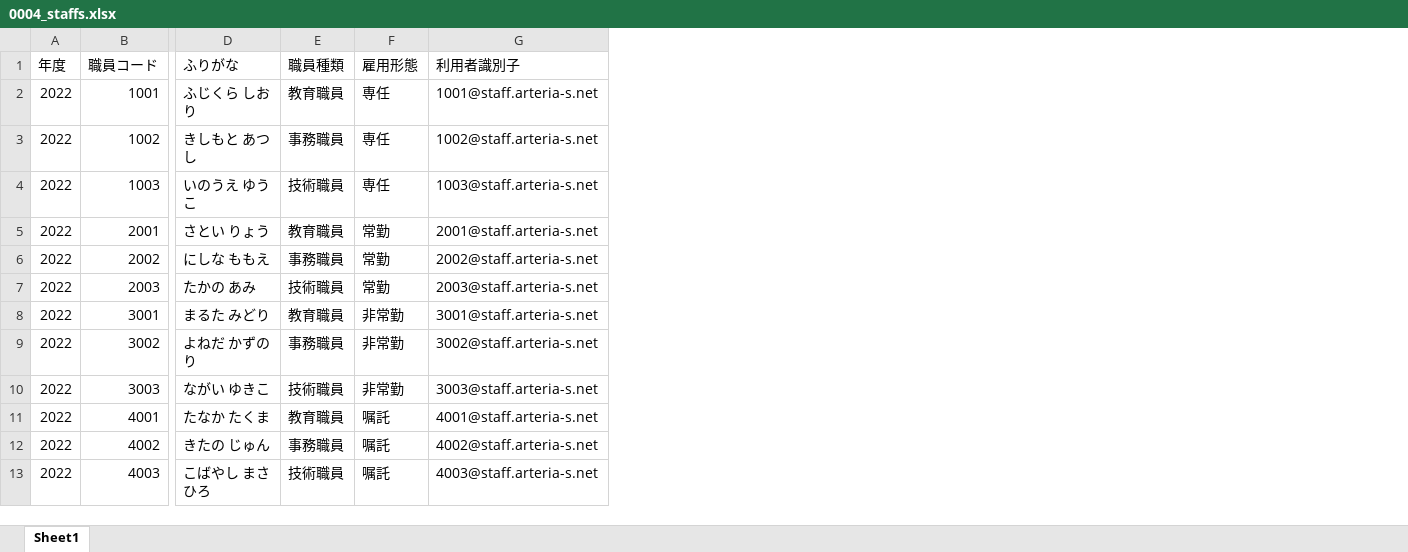
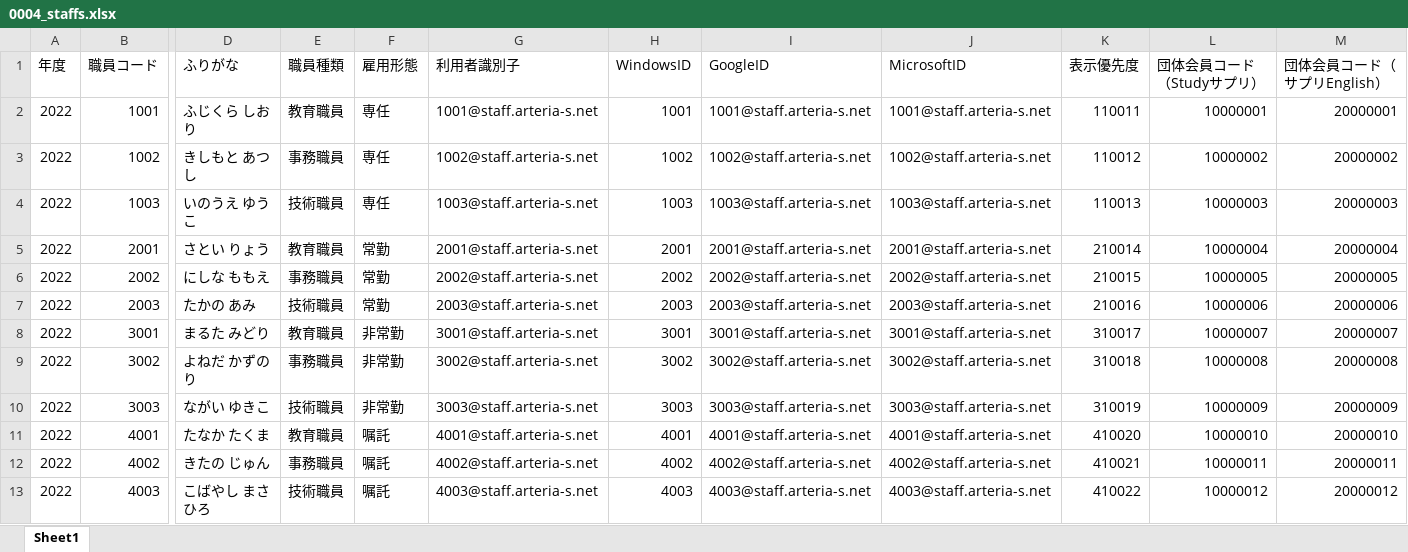
Before and after one commit to ArteriaStudio/tools, an Excel workbook: sql/0004_staffs.xlsx, sheet Sheet1, drawn as a sheet; only a part is shown, gaps mark what is left out; values as stored, in another font and other column widths than the file's, no borders; the diff names each change by its address in the sheet, - before the commit and + after, or states it on an @@ line.

```diff
--- a/sql/0004_staffs.xlsx (sheet Sheet1)
+++ b/sql/0004_staffs.xlsx (sheet Sheet1)
+column H (WindowsID), rows 2-13: 1001 | 1002 | 1003 | 2001 | 2002 | 2003 | 3001 | 3002 | 3003 | 4001 | 4002 | 4003
+column I (GoogleID), rows 2-13: 1001@staff.arteria-s.net | 1002@staff.arteria-s.net | 1003@staff.arteria-s.net | 2001@staff.arteria-s.net | 2002@staff.arteria-s.net | 2003@staff.arteria-s.net | 3001@staff.arteria-s.net | 3002@staff.arteria-s.net | 3003@staff.arteria-s.net | 4001@staff.arteria-s.net | 4002@staff.arteria-s.net | 4003@staff.arteria-s.net
+column J (MicrosoftID), rows 2-13: 1001@staff.arteria-s.net | 1002@staff.arteria-s.net | 1003@staff.arteria-s.net | 2001@staff.arteria-s.net | 2002@staff.arteria-s.net | 2003@staff.arteria-s.net | 3001@staff.arteria-s.net | 3002@staff.arteria-s.net | 3003@staff.arteria-s.net | 4001@staff.arteria-s.net | 4002@staff.arteria-s.net | 4003@staff.arteria-s.net
+column K (表示優先度), rows 2-13: 110011 | 110012 | 110013 | 210014 | 210015 | 210016 | 310017 | 310018 | 310019 | 410020 | 410021 | 410022
+column L (団体会員コード（Studyサプリ）), rows 2-13: 10000001 | 10000002 | 10000003 | 10000004 | 10000005 | 10000006 | 10000007 | 10000008 | 10000009 | 10000010 | 10000011 | 10000012
+column M (団体会員コード（サプリEnglish）), rows 2-13: 20000001 | 20000002 | 20000003 | 20000004 | 20000005 | 20000006 | 20000007 | 20000008 | 20000009 | 20000010 | 20000011 | 20000012
```
Also changed, not shown: 15 other files.
